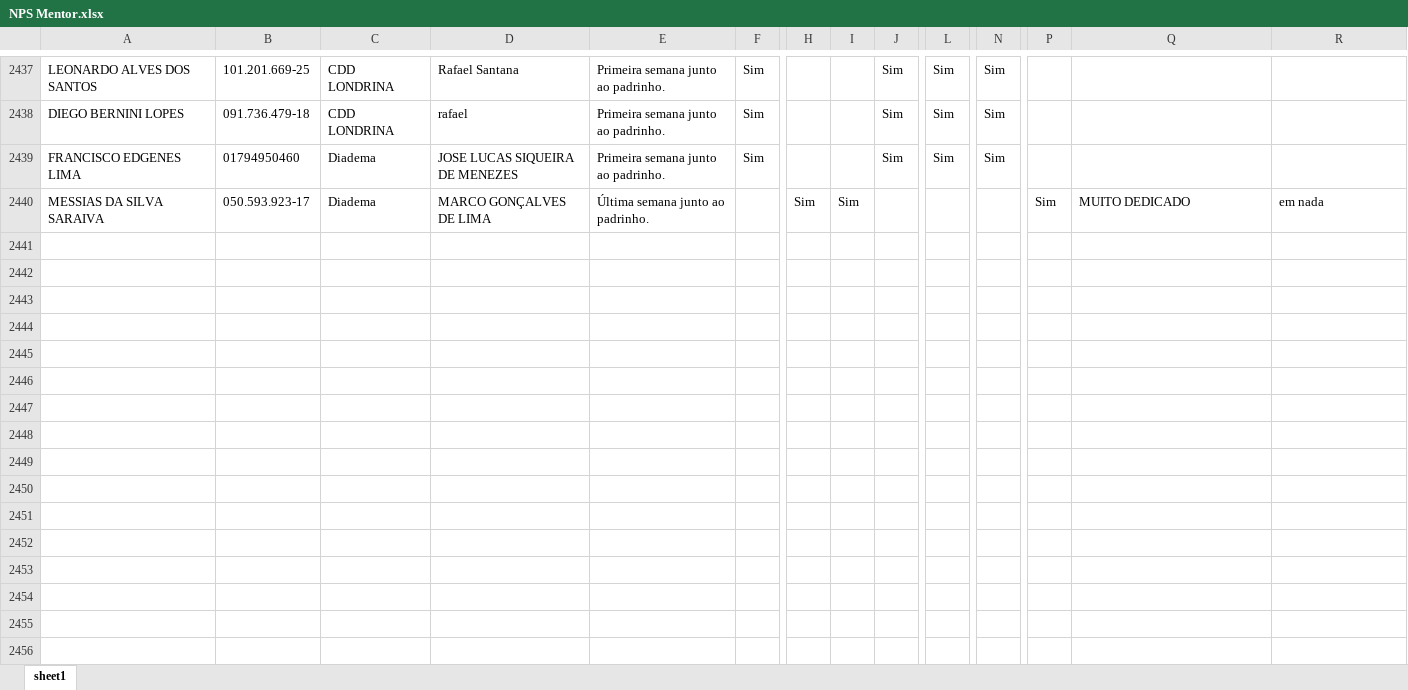
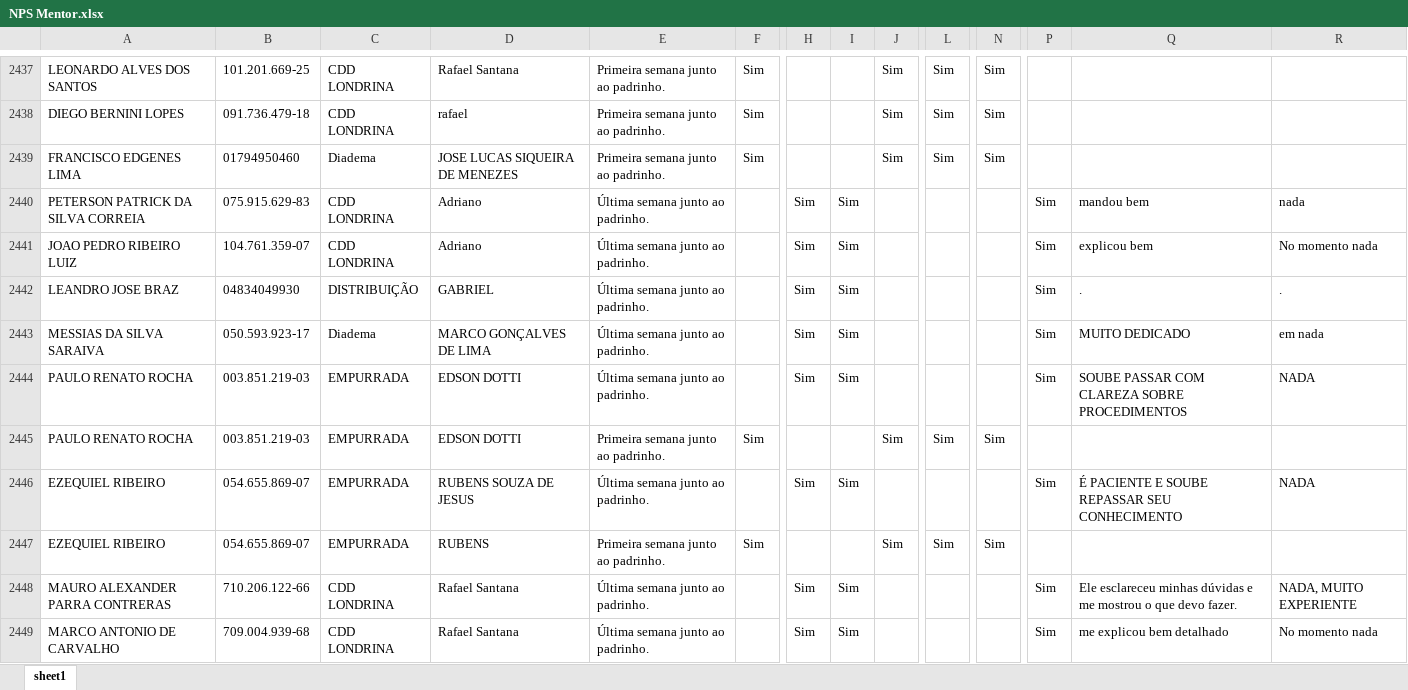
Before and after one commit to Bruna-gzr/dashboard-skap, an Excel workbook: data/NPS Mentor.xlsx, sheet sheet1, drawn as a sheet; only a part is shown, gaps mark what is left out; values as stored, in another font and other column widths than the file's, no borders; rows hold the shown columns only; the diff names each change by its address in the sheet, - before the commit and + after, or states it on an @@ line.

```diff
--- a/data/NPS Mentor.xlsx (sheet sheet1)
+++ b/data/NPS Mentor.xlsx (sheet sheet1)
+row 2440: PETERSON PATRICK DA SILVA CORREIA | 075.915.629-83 | CDD LONDRINA | Adriano | Última semana junto ao padrinho. |  | Sim | Sim |  |  |  | Sim | mandou bem | nada
+row 2441: JOAO PEDRO RIBEIRO LUIZ | 104.761.359-07 | CDD LONDRINA | Adriano | Última semana junto ao padrinho. |  | Sim | Sim |  |  |  | Sim | explicou bem | No momento nada
+row 2442: LEANDRO JOSE BRAZ | 04834049930 | DISTRIBUIÇÃO | GABRIEL | Última semana junto ao padrinho. |  | Sim | Sim |  |  |  | Sim | . | .
+row 2444: PAULO RENATO ROCHA | 003.851.219-03 | EMPURRADA | EDSON DOTTI | Última semana junto ao padrinho. |  | Sim | Sim |  |  |  | Sim | SOUBE PASSAR COM CLAREZA SOBRE PROCEDIMENTOS | NADA
+row 2445: PAULO RENATO ROCHA | 003.851.219-03 | EMPURRADA | EDSON DOTTI | Primeira semana junto ao padrinho. | Sim |  |  | Sim | Sim | Sim
+row 2446: EZEQUIEL RIBEIRO | 054.655.869-07 | EMPURRADA | RUBENS SOUZA DE JESUS | Última semana junto ao padrinho. |  | Sim | Sim |  |  |  | Sim | É PACIENTE E SOUBE REPASSAR SEU CONHECIMENTO | NADA
+row 2447: EZEQUIEL RIBEIRO | 054.655.869-07 | EMPURRADA | RUBENS | Primeira semana junto ao padrinho. | Sim |  |  | Sim | Sim | Sim
+row 2448: MAURO ALEXANDER PARRA CONTRERAS | 710.206.122-66 | CDD LONDRINA | Rafael Santana | Última semana junto ao padrinho. |  | Sim | Sim |  |  |  | Sim | Ele esclareceu minhas dúvidas e me mostrou o que devo fazer. | NADA, MUITO EXPERIENTE
+row 2449: MARCO ANTONIO DE CARVALHO | 709.004.939-68 | CDD LONDRINA | Rafael Santana | Última semana junto ao padrinho. |  | Sim | Sim |  |  |  | Sim | me explicou bem detalhado | No momento nada
```
Also changed, not shown: formulas that keep their value, data/Acomp novos.xlsx, data/Base colaboradores ativos.xlsx, 6 other files.
